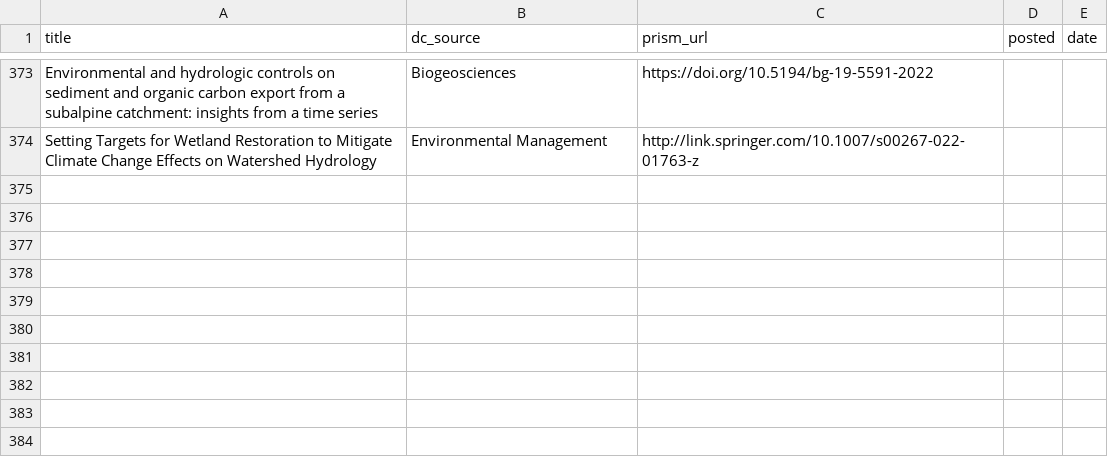
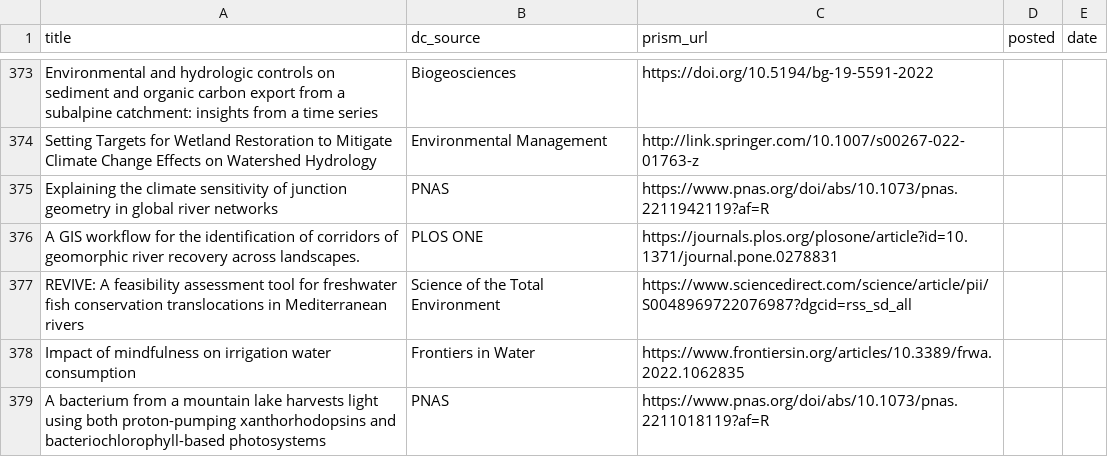
Before and after one commit to feedpapers/limnopapers, a CSV file: log.csv, drawn as a sheet; only a part is shown, gaps mark what is left out; the diff names each change by its address in the sheet, - before the commit and + after, or states it on an @@ line.

Commit message:
Updated log

```diff
--- a/log.csv
+++ b/log.csv
+row 375: Explaining the climate sensitivity of junction geometry in global river networks | PNAS | https://www.pnas.org/doi/abs/10.1073/pnas.2211942119?af=R
+row 376: A GIS workflow for the identification of corridors of geomorphic river recovery across landscapes. | PLOS ONE | https://journals.plos.org/plosone/article?id=10.1371/journal.pone.0278831
+row 377: REVIVE: A feasibility assessment tool for freshwater fish conservation translocations in Mediterranean rivers | Science of the Total Environment | https://www.sciencedirect.com/science/article/pii/S0048969722076987?dgcid=rss_sd_all
+row 378: Impact of mindfulness on irrigation water consumption | Frontiers in Water | https://www.frontiersin.org/articles/10.3389/frwa.2022.1062835
+row 379: A bacterium from a mountain lake harvests light using both proton-pumping xanthorhodopsins and bacteriochlorophyll-based photosystems | PNAS | https://www.pnas.org/doi/abs/10.1073/pnas.2211018119?af=R
```
